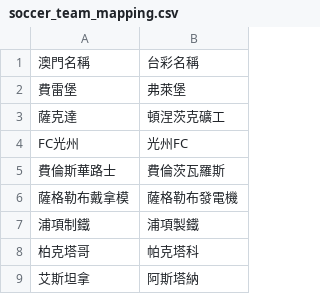
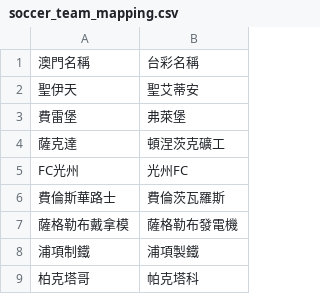
Before and after one commit to DanielTsai117/sport_ref, a CSV file: soccer_team_mapping.csv, drawn as a sheet; only a part is shown; the shorter side is filled out with more unchanged rows; the diff names each change by its address in the sheet, - before the commit and + after, or states it on an @@ line.

Commit message:
Update soccer_team_mapping.csv

```diff
--- a/soccer_team_mapping.csv
+++ b/soccer_team_mapping.csv
+row 2: 聖伊天 | 聖艾蒂安
```
